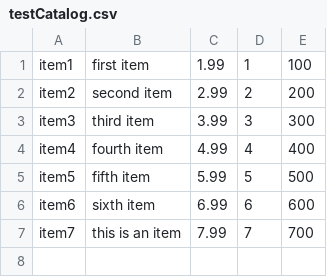
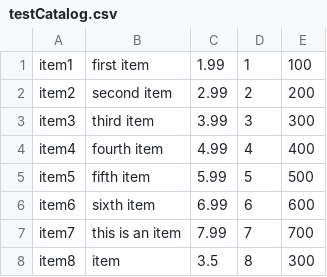
Before and after one commit to RuntimeTerrorBU/Nozama, a CSV file: Nozama Maven/resources/testCatalog.csv, drawn as a sheet; the diff names each change by its address in the sheet, - before the commit and + after, or states it on an @@ line.

```diff
--- a/Nozama Maven/resources/testCatalog.csv
+++ b/Nozama Maven/resources/testCatalog.csv
+row 8: item8 | item | 3.5 | 8 | 300
```
Also changed, not shown: 7 other files.
